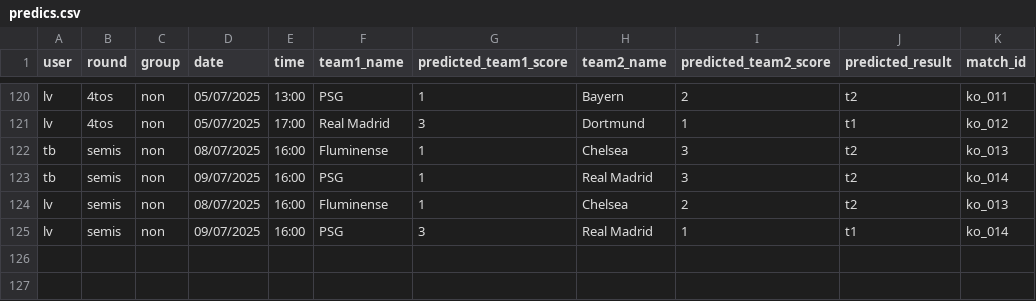
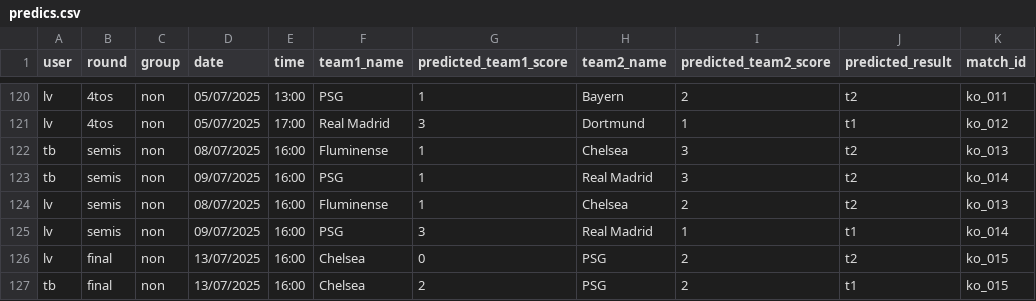
Before and after one commit to lucassvar/prodecwc, a CSV file: static/data/predics.csv, drawn as a sheet; only a part is shown, gaps mark what is left out; the diff names each change by its address in the sheet, - before the commit and + after, or states it on an @@ line.

Commit message:
Final Predics

```diff
--- a/static/data/predics.csv
+++ b/static/data/predics.csv
+row 126: lv | final | non | 13/07/2025 | 16:00 | Chelsea | 0 | PSG | 2 | t2 | ko_015
+row 127: tb | final | non | 13/07/2025 | 16:00 | Chelsea | 2 | PSG | 2 | t1 | ko_015
```
Also changed, not shown: 1 other file.
